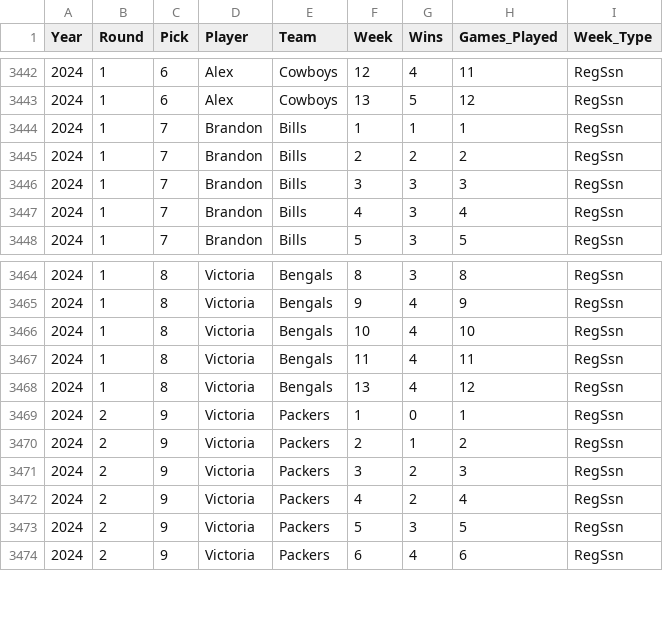
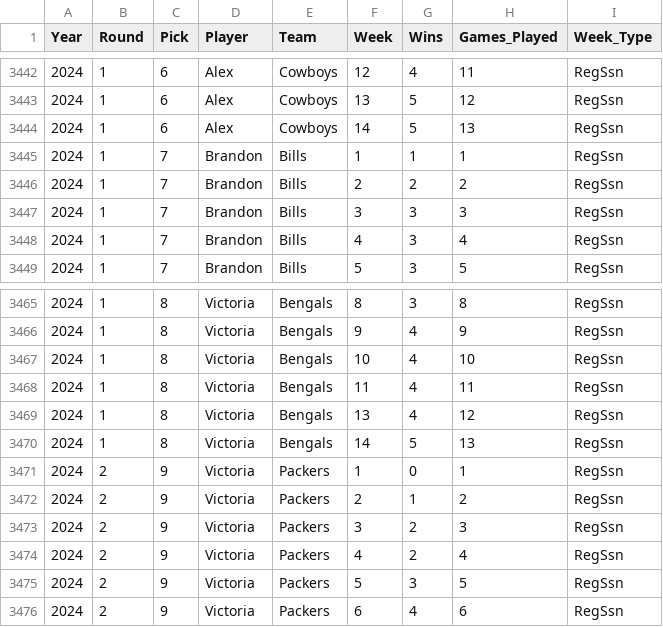
Before and after one commit to jp-wright/picks_pool_streamlit, a CSV file: data/output/history/all_pool_games_history.csv, drawn as a sheet; only a part is shown, gaps mark what is left out.

Commit message:
update week 14 - 2024

```diff
--- a/data/output/history/all_pool_games_history.csv
+++ b/data/output/history/all_pool_games_history.csv
@@ -3443,2 +3443,3 @@ Year,Round,Pick,Player,Team,Week,Wins,Games_Played,Week_Type
 2024,1,6,Alex,Cowboys,13,5,12,RegSsn
+2024,1,6,Alex,Cowboys,14,5,13,RegSsn
 2024,1,7,Brandon,Bills,1,1,1,RegSsn
@@ -3468,2 +3469,3 @@ Year,Round,Pick,Player,Team,Week,Wins,Games_Played,Week_Type
 2024,1,8,Victoria,Bengals,13,4,12,RegSsn
+2024,1,8,Victoria,Bengals,14,5,13,RegSsn
 2024,2,9,Victoria,Packers,1,0,1,RegSsn
```
Also changed, not shown: data/input/nfl_regular_plus_post_ssn_standings_pool_years.csv, data/input/nfl_regular_ssn_standings_pool_years.csv, 8 other files.
